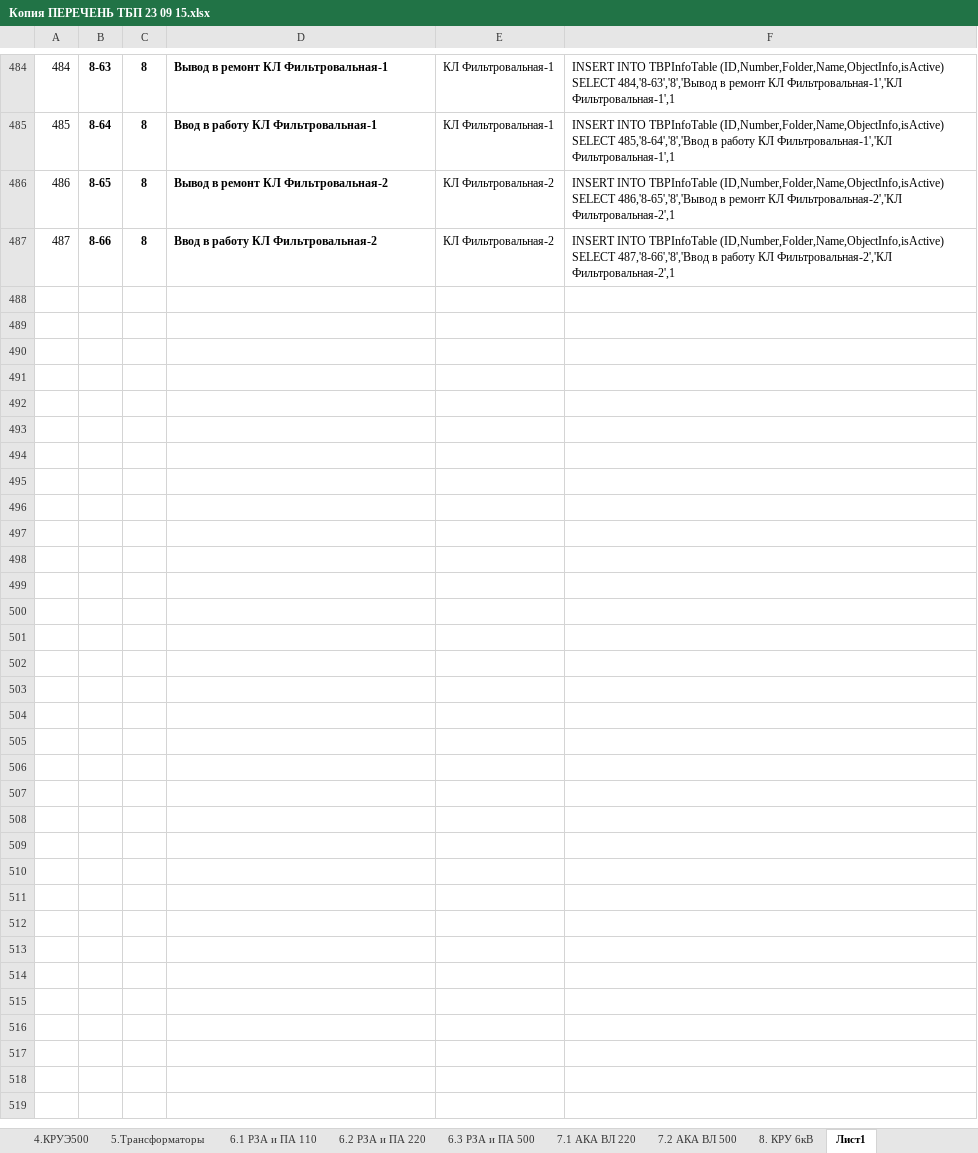
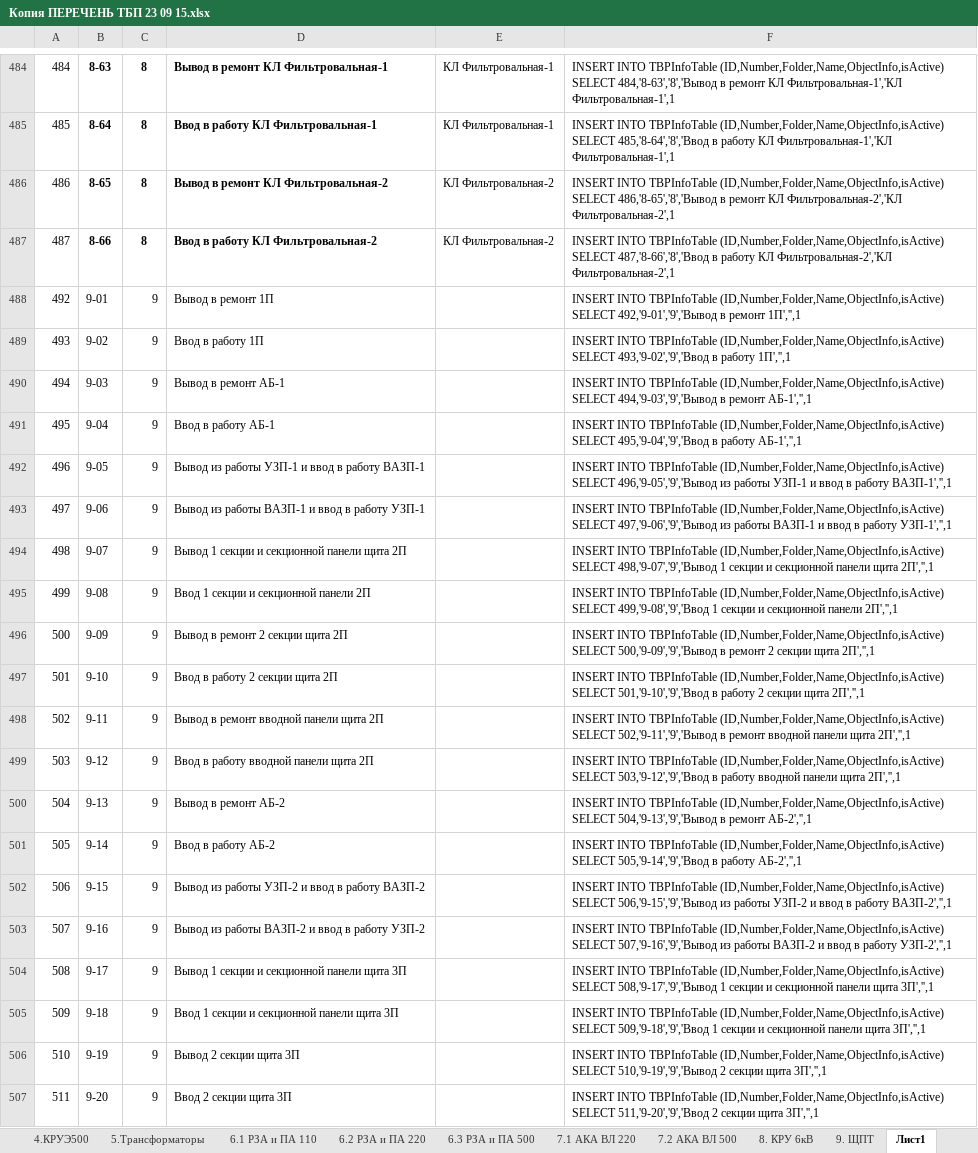
Before and after one commit to rj128x/BlankJournal, an Excel workbook: BlankJournal/Data/Копия ПЕРЕЧЕНЬ ТБП 23 09 15.xlsx, sheet Лист1, drawn as a sheet; only a part is shown, gaps mark what is left out; values as stored, in another font and other column widths than the file's, no borders; the diff covers the shown part only; the diff names each change by its address in the sheet, - before the commit and + after, or states it on an @@ line.

```diff
--- a/BlankJournal/Data/Копия ПЕРЕЧЕНЬ ТБП 23 09 15.xlsx (sheet Лист1)
+++ b/BlankJournal/Data/Копия ПЕРЕЧЕНЬ ТБП 23 09 15.xlsx (sheet Лист1)
+sheet tab: 9. ЩПТ
+row 488: 492 | 9-01 | 9 | Вывод в ремонт 1П |  | INSERT INTO TBPInfoTable (ID,Number,Folder,Name,ObjectInfo,isActive) SELECT 492,'9-01','9','Вывод в ремонт 1П','',1
+row 489: 493 | 9-02 | 9 | Ввод в работу 1П |  | INSERT INTO TBPInfoTable (ID,Number,Folder,Name,ObjectInfo,isActive) SELECT 493,'9-02','9','Ввод в работу 1П','',1
+row 490: 494 | 9-03 | 9 | Вывод в ремонт АБ-1 |  | INSERT INTO TBPInfoTable (ID,Number,Folder,Name,ObjectInfo,isActive) SELECT 494,'9-03','9','Вывод в ремонт АБ-1','',1
+row 491: 495 | 9-04 | 9 | Ввод в работу АБ-1 |  | INSERT INTO TBPInfoTable (ID,Number,Folder,Name,ObjectInfo,isActive) SELECT 495,'9-04','9','Ввод в работу АБ-1','',1
+row 492: 496 | 9-05 | 9 | Вывод из работы УЗП-1 и ввод в работу ВАЗП-1 |  | INSERT INTO TBPInfoTable (ID,Number,Folder,Name,ObjectInfo,isActive) SELECT 496,'9-05','9','Вывод из работы УЗП-1 и ввод в работу ВАЗП-1','',1
+row 493: 497 | 9-06 | 9 | Вывод из работы ВАЗП-1 и ввод в работу УЗП-1 |  | INSERT INTO TBPInfoTable (ID,Number,Folder,Name,ObjectInfo,isActive) SELECT 497,'9-06','9','Вывод из работы ВАЗП-1 и ввод в работу УЗП-1','',1
+row 494: 498 | 9-07 | 9 | Вывод 1 секции и секционной панели щита 2П |  | INSERT INTO TBPInfoTable (ID,Number,Folder,Name,ObjectInfo,isActive) SELECT 498,'9-07','9','Вывод 1 секции и секционной панели щита 2П','',1
+row 495: 499 | 9-08 | 9 | Ввод 1 секции и секционной панели 2П |  | INSERT INTO TBPInfoTable (ID,Number,Folder,Name,ObjectInfo,isActive) SELECT 499,'9-08','9','Ввод 1 секции и секционной панели 2П','',1
+row 496: 500 | 9-09 | 9 | Вывод в ремонт 2 секции щита 2П |  | INSERT INTO TBPInfoTable (ID,Number,Folder,Name,ObjectInfo,isActive) SELECT 500,'9-09','9','Вывод в ремонт 2 секции щита 2П','',1
+row 497: 501 | 9-10 | 9 | Ввод в работу 2 секции щита 2П |  | INSERT INTO TBPInfoTable (ID,Number,Folder,Name,ObjectInfo,isActive) SELECT 501,'9-10','9','Ввод в работу 2 секции щита 2П','',1
+row 498: 502 | 9-11 | 9 | Вывод в ремонт вводной панели щита 2П |  | INSERT INTO TBPInfoTable (ID,Number,Folder,Name,ObjectInfo,isActive) SELECT 502,'9-11','9','Вывод в ремонт вводной панели щита 2П','',1
+row 499: 503 | 9-12 | 9 | Ввод в работу вводной панели щита 2П |  | INSERT INTO TBPInfoTable (ID,Number,Folder,Name,ObjectInfo,isActive) SELECT 503,'9-12','9','Ввод в работу вводной панели щита 2П','',1
+row 500: 504 | 9-13 | 9 | Вывод в ремонт АБ-2 |  | INSERT INTO TBPInfoTable (ID,Number,Folder,Name,ObjectInfo,isActive) SELECT 504,'9-13','9','Вывод в ремонт АБ-2','',1
+row 501: 505 | 9-14 | 9 | Ввод в работу АБ-2 |  | INSERT INTO TBPInfoTable (ID,Number,Folder,Name,ObjectInfo,isActive) SELECT 505,'9-14','9','Ввод в работу АБ-2','',1
+row 502: 506 | 9-15 | 9 | Вывод из работы УЗП-2 и ввод в работу ВАЗП-2 |  | INSERT INTO TBPInfoTable (ID,Number,Folder,Name,ObjectInfo,isActive) SELECT 506,'9-15','9','Вывод из работы УЗП-2 и ввод в работу ВАЗП-2','',1
+row 503: 507 | 9-16 | 9 | Вывод из работы ВАЗП-2 и ввод в работу УЗП-2 |  | INSERT INTO TBPInfoTable (ID,Number,Folder,Name,ObjectInfo,isActive) SELECT 507,'9-16','9','Вывод из работы ВАЗП-2 и ввод в работу УЗП-2','',1
+row 504: 508 | 9-17 | 9 | Вывод 1 секции и секционной панели щита 3П |  | INSERT INTO TBPInfoTable (ID,Number,Folder,Name,ObjectInfo,isActive) SELECT 508,'9-17','9','Вывод 1 секции и секционной панели щита 3П','',1
+row 505: 509 | 9-18 | 9 | Ввод 1 секции и секционной панели щита 3П |  | INSERT INTO TBPInfoTable (ID,Number,Folder,Name,ObjectInfo,isActive) SELECT 509,'9-18','9','Ввод 1 секции и секционной панели щита 3П','',1
+row 506: 510 | 9-19 | 9 | Вывод 2 секции щита 3П |  | INSERT INTO TBPInfoTable (ID,Number,Folder,Name,ObjectInfo,isActive) SELECT 510,'9-19','9','Вывод 2 секции щита 3П','',1
+row 507: 511 | 9-20 | 9 | Ввод 2 секции щита 3П |  | INSERT INTO TBPInfoTable (ID,Number,Folder,Name,ObjectInfo,isActive) SELECT 511,'9-20','9','Ввод 2 секции щита 3П','',1
```
Also changed, not shown: 12 added rows elsewhere in this sheet, BlankJournal/Data/ПЕРЕЧЕНЬ ТБП 23 09 15.xlsx, 3 other files.
